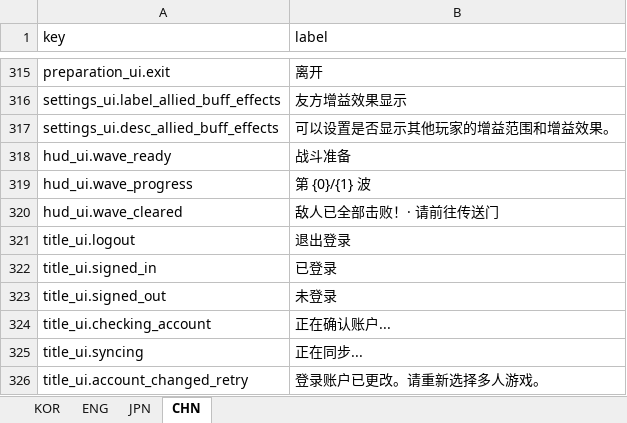
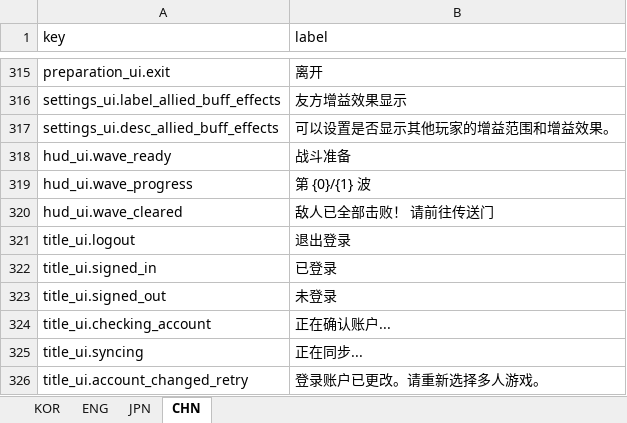
Before and after one commit to jolab4723/Project2, an Excel workbook: Assets/Resources/DataFiles/UIData/1. ExcelFile/UILabel.xlsx, sheet CHN, drawn as a sheet; only a part is shown, gaps mark what is left out; values as stored, in another font and other column widths than the file's, no borders; the diff names each change by its address in the sheet, - before the commit and + after, or states it on an @@ line.

```diff
--- a/Assets/Resources/DataFiles/UIData/1. ExcelFile/UILabel.xlsx (sheet CHN)
+++ b/Assets/Resources/DataFiles/UIData/1. ExcelFile/UILabel.xlsx (sheet CHN)
-B320 (label): 敌人已全部击败！· 请前往传送门
+B320 (label): 敌人已全部击败！ 请前往传送门
```
Also changed, not shown: sheet ENG, sheet KOR, sheet JPN, 6 other files.
